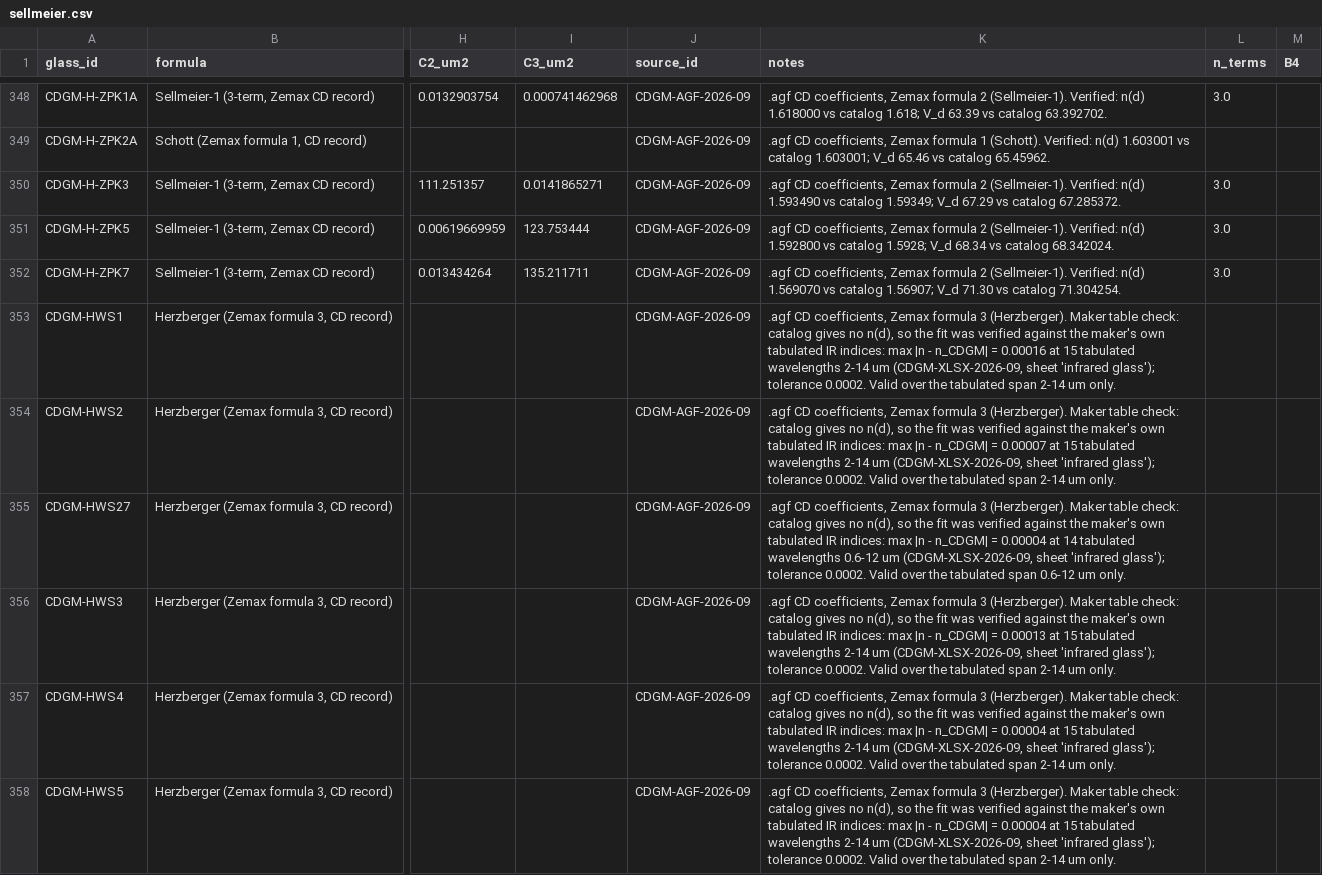
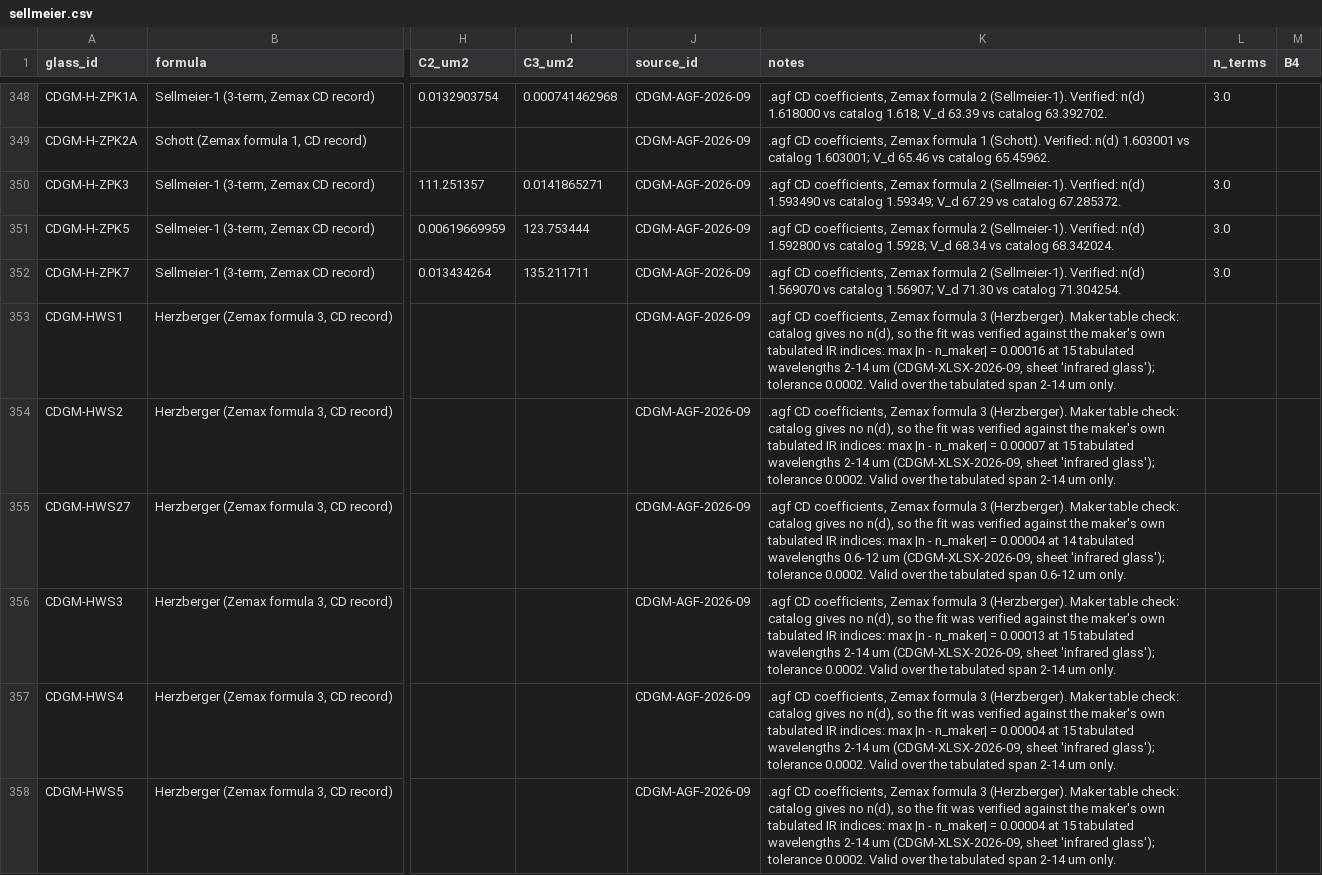
Before and after one commit to br24563/Glass-Match, a CSV file: data/normalized/sellmeier.csv, drawn as a sheet; only a part is shown, gaps mark what is left out; the diff covers the shown part only; the diff names each change by its address in the sheet, - before the commit and + after, or states it on an @@ line.

```diff
--- a/data/normalized/sellmeier.csv
+++ b/data/normalized/sellmeier.csv
-K353 (notes): …|n - n_CDGM| = 0.00016…
+K353 (notes): …|n - n_maker| = 0.00016…
-K354 (notes): …|n - n_CDGM| = 0.00007…
+K354 (notes): …|n - n_maker| = 0.00007…
-K355 (notes): …|n - n_CDGM| = 0.00004…
+K355 (notes): …|n - n_maker| = 0.00004…
-K356 (notes): …|n - n_CDGM| = 0.00013…
+K356 (notes): …|n - n_maker| = 0.00013…
-K357:K358 (notes): …|n - n_CDGM| = 0.00004…
+K357:K358 (notes): …|n - n_maker| = 0.00004…
```
Also changed, not shown: 6 added rows and 5 edited cells elsewhere in this file, data/normalized/glasses.csv, data/normalized/sources.csv, 14 other files.
